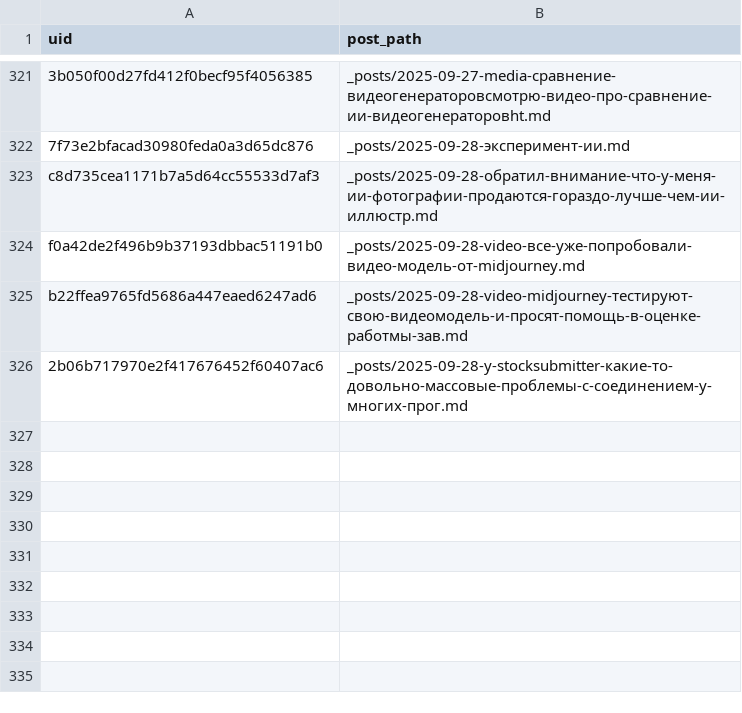
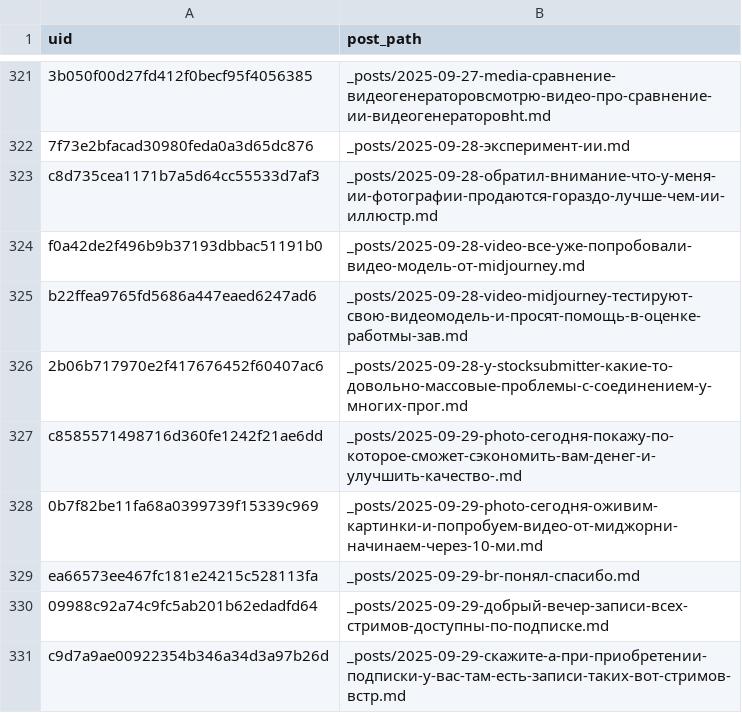
Before and after one commit to ViShark2882/niche-hub, a CSV file: data/published.csv, drawn as a sheet; only a part is shown, gaps mark what is left out.

Commit message:
new posts

```diff
--- a/data/published.csv
+++ b/data/published.csv
@@ -326 +326,6 @@ b22ffea9765fd5686a447eaed6247ad6,_posts/2025-09-28-video-midjourney-тестир
 2b06b717970e2f417676452f60407ac6,_posts/2025-09-28-у-stocksubmitter-какие-то-довольно-массовые-проблемы-с-соединением-у-многих-прог.md
+c8585571498716d360fe1242f21ae6dd,_posts/2025-09-29-photo-сегодня-покажу-по-которое-сможет-сэкономить-вам-денег-и-улучшить-качество-.md
+0b7f82be11fa68a0399739f15339c969,_posts/2025-09-29-photo-сегодня-оживим-картинки-и-попробуем-видео-от-миджорни-начинаем-через-10-ми.md
+ea66573ee467fc181e24215c528113fa,_posts/2025-09-29-br-понял-спасибо.md
+09988c92a74c9fc5ab201b62edadfd64,_posts/2025-09-29-добрый-вечер-записи-всех-стримов-доступны-по-подписке.md
+c9d7a9ae00922354b346a34d3a97b26d,_posts/2025-09-29-скажите-а-при-приобретении-подписки-у-вас-там-есть-записи-таких-вот-стримов-встр.md
```
Also changed, not shown: 5 other files.
